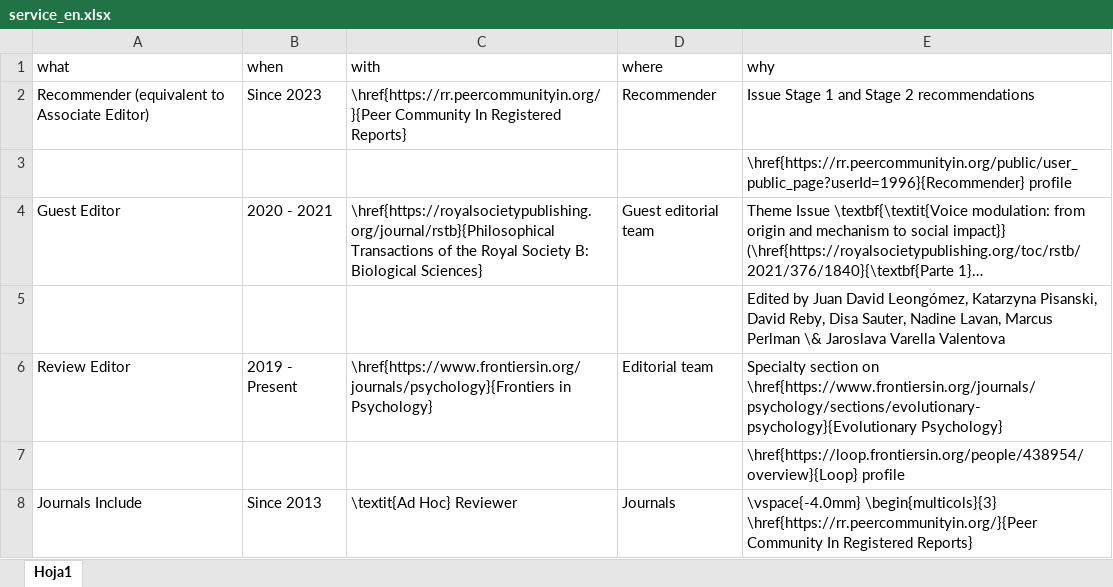
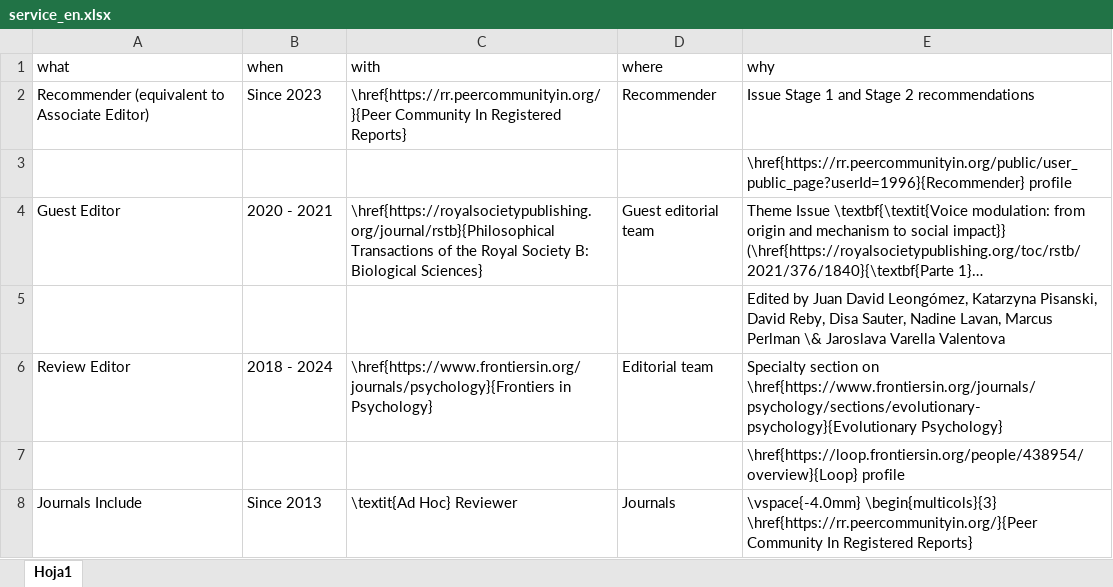
Before and after one commit to JDLeongomez/JDL_CV, an Excel workbook: data/service_en.xlsx, sheet Hoja1, drawn as a sheet; only a part is shown; long unchanged cells end in …; values as stored, in another font and other column widths than the file's, no borders; the diff names each change by its address in the sheet, - before the commit and + after, or states it on an @@ line.

```diff
--- a/data/service_en.xlsx (sheet Hoja1)
+++ b/data/service_en.xlsx (sheet Hoja1)
-B6 (when): 2019 - Present
+B6 (when): 2018 - 2024
```
Also changed, not shown: data/service_es.xlsx.
